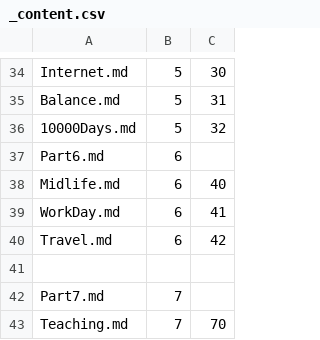
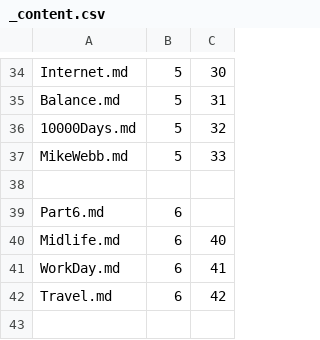
Before and after one commit to Mark-Seaman/Shrinking-World-Pubs, a CSV file: journey/Pub/_content.csv, drawn as a sheet; only a part is shown, gaps mark what is left out; the shorter side is filled out with more unchanged rows; the diff names each change by its address in the sheet, - before the commit and + after, or states it on an @@ line.

Commit message:
Move MikeWebb docs

```diff
--- a/journey/Pub/_content.csv
+++ b/journey/Pub/_content.csv
+row 37: MikeWebb.md | 5 | 33
+row 38: (empty)
```
Also changed, not shown: 12 other files.
